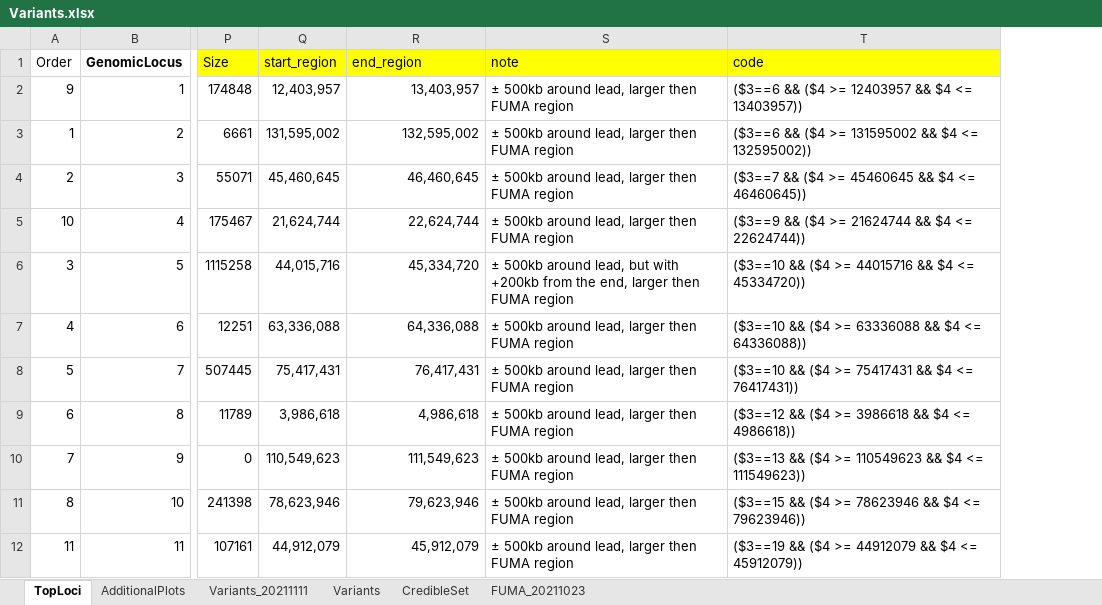
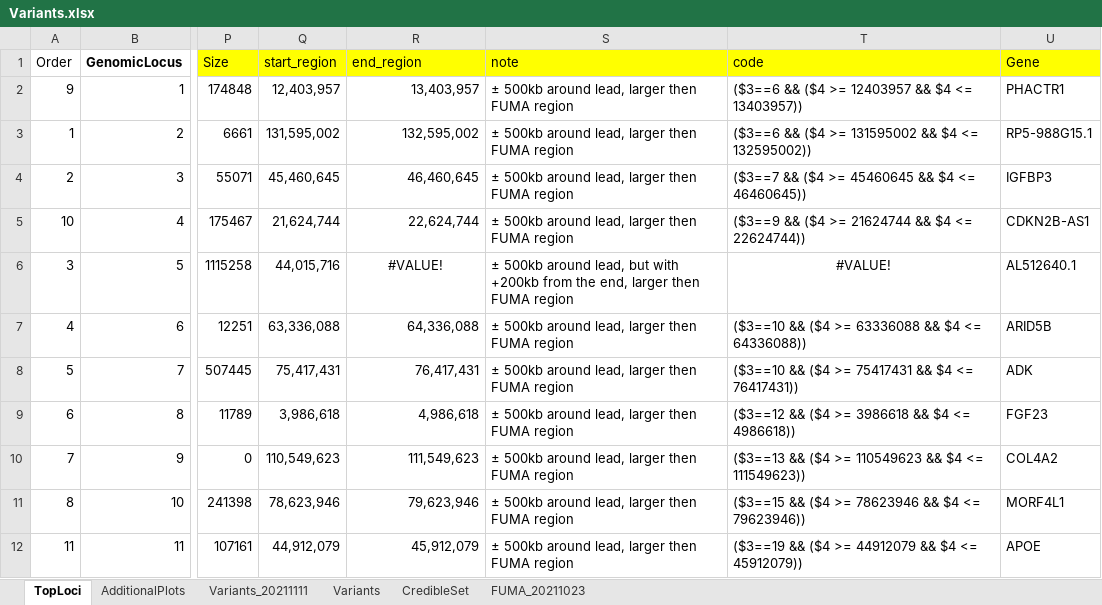
Before and after one commit to CirculatoryHealth/CHARGE_1000G_CAC, an Excel workbook: targets/Variants.xlsx, sheet TopLoci, drawn as a sheet; only a part is shown, gaps mark what is left out; values as stored, in another font and other column widths than the file's, no borders; the diff names each change by its address in the sheet, - before the commit and + after, or states it on an @@ line.

```diff
--- a/targets/Variants.xlsx (sheet TopLoci)
+++ b/targets/Variants.xlsx (sheet TopLoci)
+column U (Gene), rows 2-12: PHACTR1 | RP5-988G15.1 | IGFBP3 | CDKN2B-AS1 | AL512640.1 | ARID5B | ADK | FGF23 | COL4A2 | MORF4L1 | APOE
-R6 (end_region): 45,334,720
+R6 (end_region): #VALUE!
-R6 alignment: right
+R6 alignment: center
-T6 (code): ($3==10 && ($4 >= 44015716 && $4 <= 45334720))
+T6 (code): #VALUE!
-T6 alignment: left
+T6 alignment: center
```
Also changed, not shown: 1 other file.
